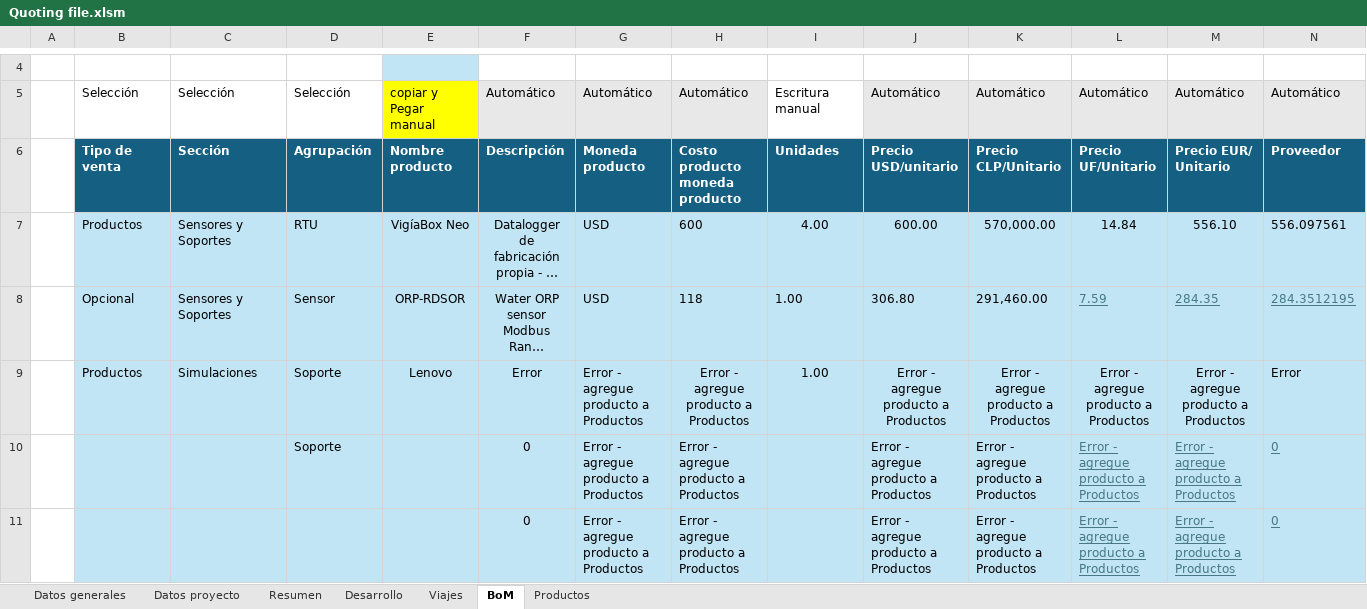
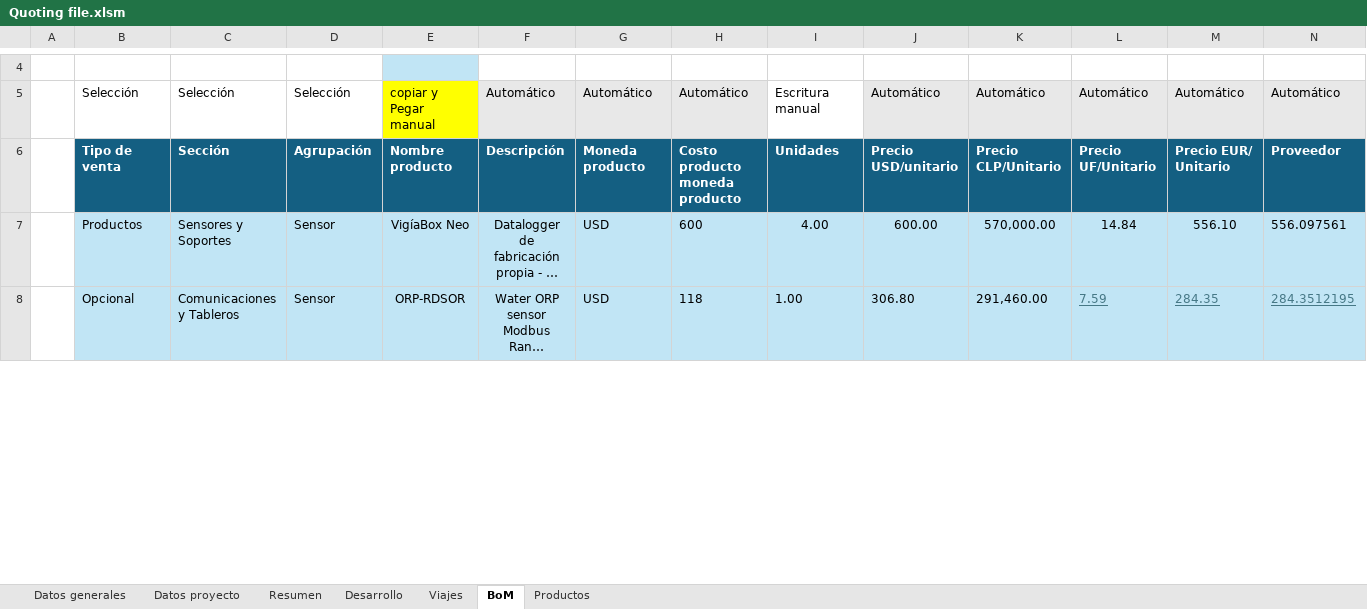
Before and after one commit to ignacioperezrjs/Quoting, an Excel workbook: Quoting file.xlsm, sheet BoM, drawn as a sheet; only a part is shown, gaps mark what is left out; long unchanged cells end in …; values as stored, in another font and other column widths than the file's, no borders; table styles not drawn; removed rows and columns are numbered as before the commit, all else as after; rows hold the shown columns only; the diff covers the shown part only; the diff names each change by its address in the sheet, - before the commit and + after, or states it on an @@ line.

```diff
--- a/Quoting file.xlsm (sheet BoM)
+++ b/Quoting file.xlsm (sheet BoM)
-D7: RTU
+D7: Sensor
-C8: Sensores y Soportes
+C8: Comunicaciones y Tableros
-row 9:  | Productos | Simulaciones | Soporte | Lenovo | Error | Error - agregue producto a Productos | Error - agregue producto a Productos | 1.00 | Error - agregue producto a Productos | Error - agregue producto a Productos | Error - agregue producto a Productos | Error - agregue producto a Productos | Error
-row 10:  |  |  | Soporte |  | 0 | Error - agregue producto a Productos | Error - agregue producto a Productos |  | Error - agregue producto a Productos | Error - agregue producto a Productos | Error - agregue producto a Productos | Error - agregue producto a Productos | 0
-row 11:  |  |  |  |  | 0 | Error - agregue producto a Productos | Error - agregue producto a Productos |  | Error - agregue producto a Productos | Error - agregue producto a Productos | Error - agregue producto a Productos | Error - agregue producto a Productos | 0
```
Also changed, not shown: 24 added rows and 21 removed rows elsewhere in this sheet, sheet Productos, sheet Desarrollo, sheet Resumen, sheet Viajes, sheet Datos proyecto, sheet Datos generales, formulas that keep their value, charts or pictures.
